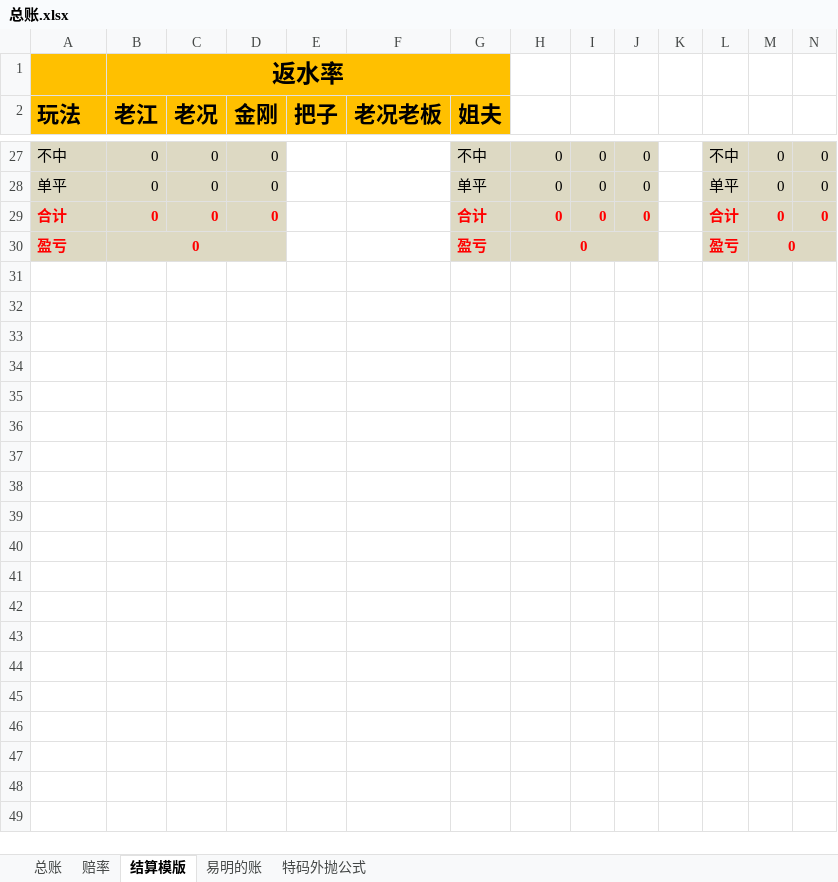
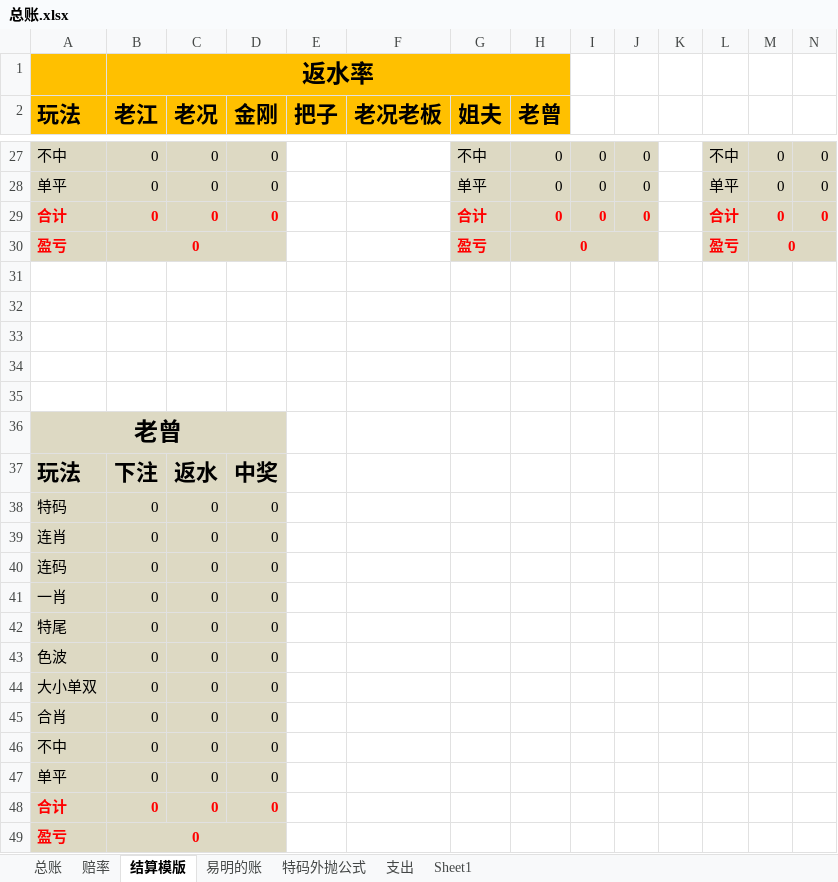
Before and after one commit to tanzw/-, an Excel workbook: 赛马/总账.xlsx, sheet 结算模版, drawn as a sheet; only a part is shown, gaps mark what is left out; values as stored, in another font and other column widths than the file's, no borders; removed rows and columns are numbered as before the commit, all else as after; rows hold the shown columns only; the diff covers the shown part only; the diff names each change by its address in the sheet, - before the commit and + after, or states it on an @@ line.

```diff
--- a/赛马/总账.xlsx (sheet 结算模版)
+++ b/赛马/总账.xlsx (sheet 结算模版)
+sheet tab: 支出
+sheet tab: Sheet1
-B1:G1 merged
+B1:H1 merged
-H1:H2 fill: none
+H1:H2 fill: #FFC000
-H2: (empty)
+H2: 老曾
+row 31: (empty)
+row 32: (empty)
+row 33: (empty)
+row 34: (empty)
+row 35: (empty)
+row 36: 老曾
+row 37: 玩法 | 下注 | 返水 | 中奖
+row 38: 特码 | 0 | 0 | 0
+row 39: 连肖 | 0 | 0 | 0
+row 40: 连码 | 0 | 0 | 0
+row 41: 一肖 | 0 | 0 | 0
+row 42: 特尾 | 0 | 0 | 0
+row 43: 色波 | 0 | 0 | 0
+row 44: 大小单双 | 0 | 0 | 0
+row 45: 合肖 | 0 | 0 | 0
+row 46: 不中 | 0 | 0 | 0
+row 47: 单平 | 0 | 0 | 0
+row 48: 合计 | 0 | 0 | 0
+row 49: 盈亏 | 0
```
Also changed, not shown: 11 edited cells and cell formats elsewhere in this sheet, sheet 总账, sheet 赔率, sheet 易明的账, formulas that keep their value, 赛马/五月.xlsx.
